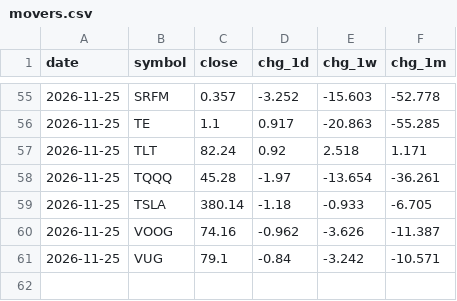
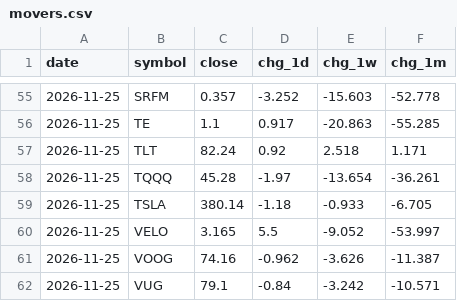
Before and after one commit to dmartindem/portfolio-automation, a CSV file: data/movers.csv, drawn as a sheet; only a part is shown, gaps mark what is left out; the diff names each change by its address in the sheet, - before the commit and + after, or states it on an @@ line.

```diff
--- a/data/movers.csv
+++ b/data/movers.csv
+row 60: 2026-11-25 | VELO | 3.165 | 5.5 | -9.052 | -53.997
```
Also changed, not shown: 1 other file.
